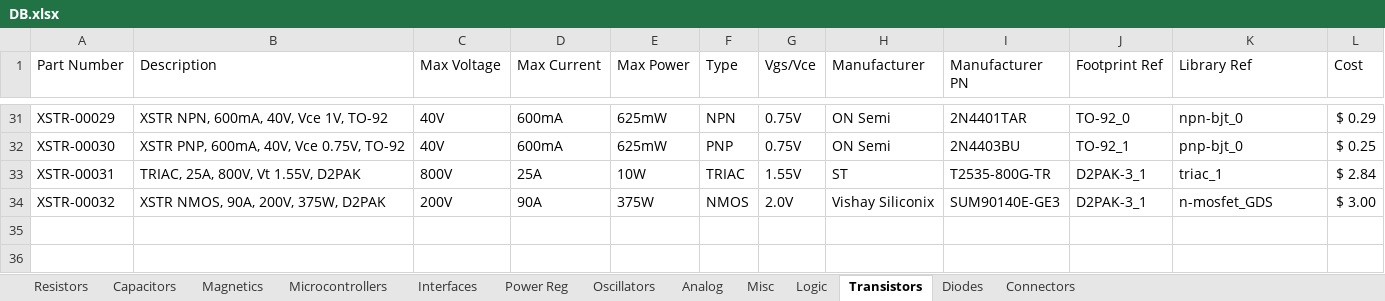
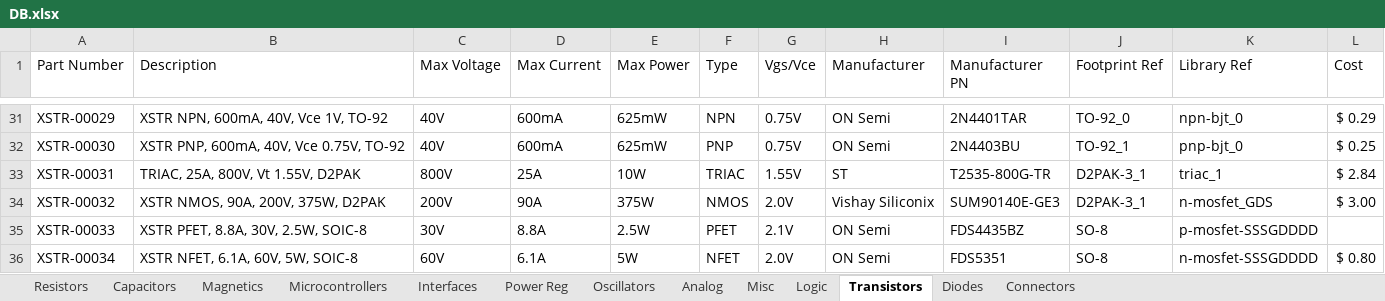
Before and after one commit to cwruRobotics/Altium_Central_Library, an Excel workbook: Library/Components/DB.xlsx, sheet Transistors, drawn as a sheet; only a part is shown, gaps mark what is left out; values as stored, in another font and other column widths than the file's, no borders; the diff names each change by its address in the sheet, - before the commit and + after, or states it on an @@ line.

```diff
--- a/Library/Components/DB.xlsx (sheet Transistors)
+++ b/Library/Components/DB.xlsx (sheet Transistors)
+row 35: XSTR-00033 | XSTR PFET, 8.8A, 30V, 2.5W, SOIC-8 | 30V | 8.8A | 2.5W | PFET | 2.1V | ON Semi | FDS4435BZ | SO-8 | p-mosfet-SSSGDDDD
+row 36: XSTR-00034 | XSTR NFET, 6.1A, 60V, 5W, SOIC-8 | 60V | 6.1A | 5W | NFET | 2.0V | ON Semi | FDS5351 | SO-8 | n-mosfet-SSSGDDDD | $ 0.80
```
Also changed, not shown: sheet Diodes, sheet Power Reg, sheet Connectors, sheet Misc, sheet Interfaces, 12 other files.
